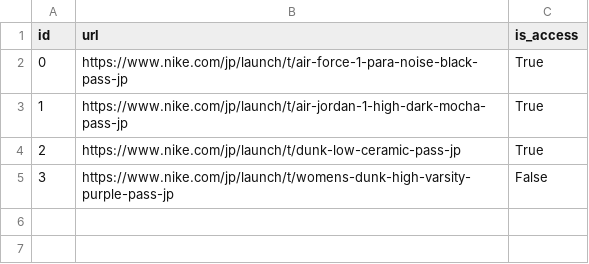
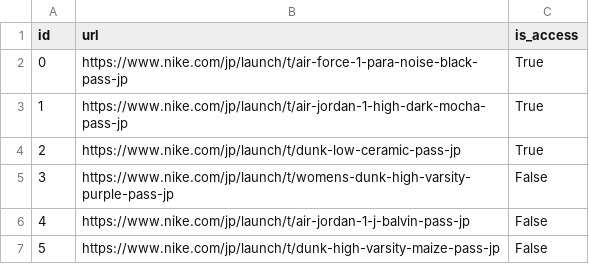
Before and after one commit to shimech/snkrs-pass-checker, a CSV file: database/url.csv, drawn as a sheet; the diff names each change by its address in the sheet, - before the commit and + after, or states it on an @@ line.

Commit message:
add records

```diff
--- a/database/url.csv
+++ b/database/url.csv
+row 6: 4 | https://www.nike.com/jp/launch/t/air-jordan-1-j-balvin-pass-jp | False
+row 7: 5 | https://www.nike.com/jp/launch/t/dunk-high-varsity-maize-pass-jp | False
```
